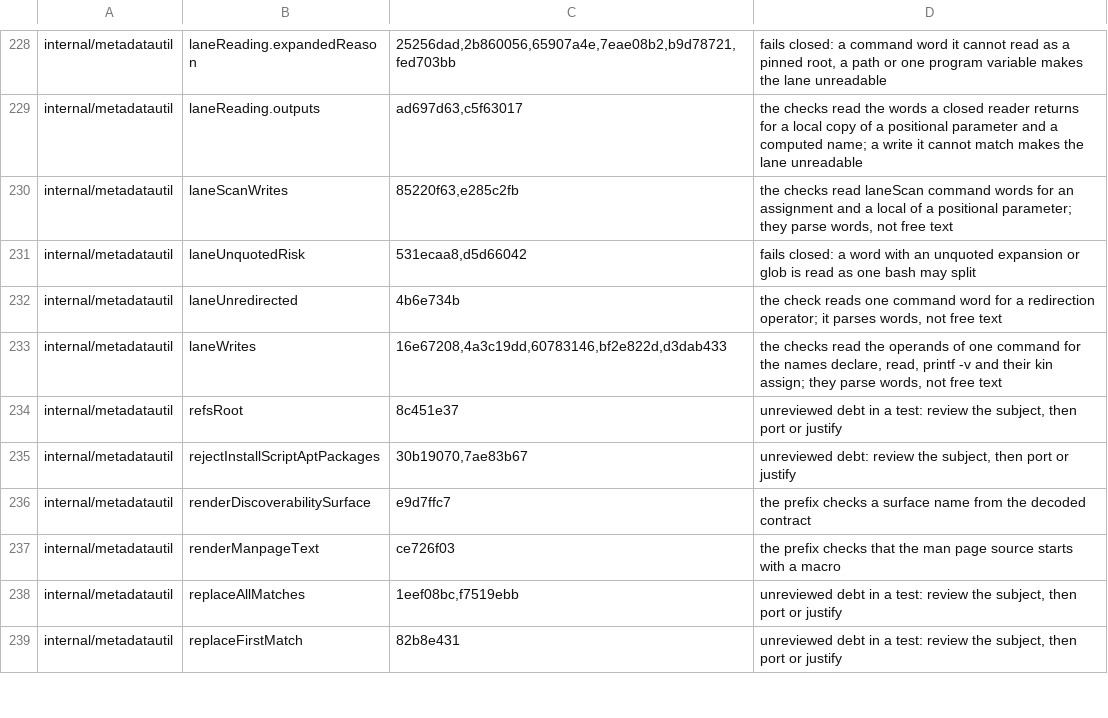
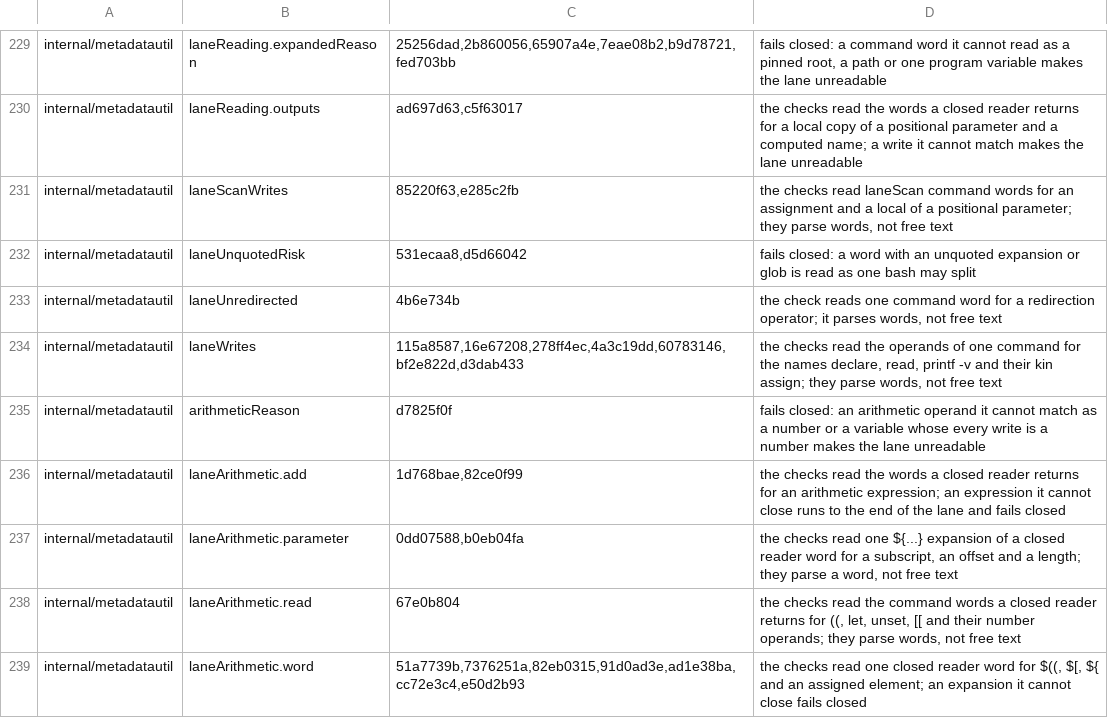
Before and after one commit to omkhar/workcell, a TSV file: policy/validator-anchoring-baseline.tsv, drawn as a sheet; only a part is shown, gaps mark what is left out; the shorter side is filled out with more unchanged rows; the diff covers the shown part only.

```diff
--- a/policy/validator-anchoring-baseline.tsv
+++ b/policy/validator-anchoring-baseline.tsv
@@ -232,2 +233,7 @@ internal/metadatautil	laneUnquotedRisk	531ecaa8,d5d66042	fails closed: a word wi
 internal/metadatautil	laneUnredirected	4b6e734b	the check reads one command word for a redirection operator; it parses words, not free text
-internal/metadatautil	laneWrites	16e67208,4a3c19dd,60783146,bf2e822d,d3dab433	the checks read the operands of one command for the names declare, read, printf -v and their kin assign; they parse words, not free text
+internal/metadatautil	laneWrites	115a8587,16e67208,278ff4ec,4a3c19dd,60783146,bf2e822d,d3dab433	the checks read the operands of one command for the names declare, read, printf -v and their kin assign; they parse words, not free text
+internal/metadatautil	arithmeticReason	d7825f0f	fails closed: an arithmetic operand it cannot match as a number or a variable whose every write is a number makes the lane unreadable
+internal/metadatautil	laneArithmetic.add	1d768bae,82ce0f99	the checks read the words a closed reader returns for an arithmetic expression; an expression it cannot close runs to the end of the lane and fails closed
+internal/metadatautil	laneArithmetic.parameter	0dd07588,b0eb04fa	the checks read one ${...} expansion of a closed reader word for a subscript, an offset and a length; they parse a word, not free text
+internal/metadatautil	laneArithmetic.read	67e0b804	the checks read the command words a closed reader returns for ((, let, unset, [[ and their number operands; they parse words, not free text
+internal/metadatautil	laneArithmetic.word	51a7739b,7376251a,82eb0315,91d0ad3e,ad1e38ba,cc72e3c4,e50d2b93	the checks read one closed reader word for $((, $[, ${ and an assigned element; an expansion it cannot close fails closed
```
Also changed, not shown: 7 added rows and 3 edited cells elsewhere in this file, 11 other files.
